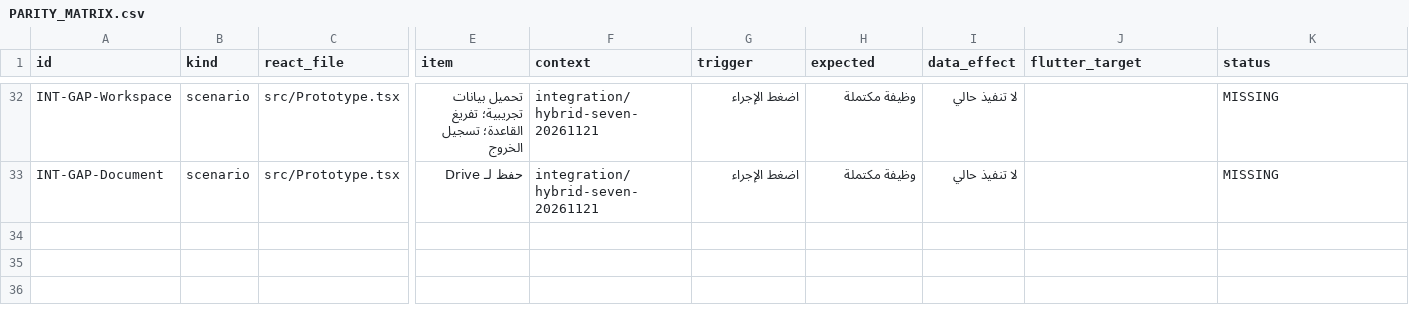
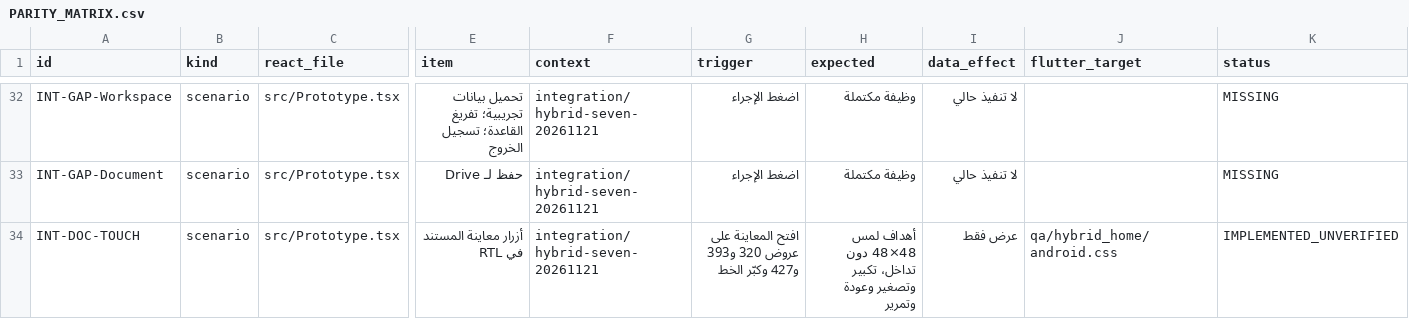
Before and after one commit to helalalfqih-sketch/nasqo-pro-mobile, a CSV file: qa/PARITY_MATRIX.csv, drawn as a sheet; only a part is shown, gaps mark what is left out; rows hold the shown columns only; the diff names each change by its address in the sheet, - before the commit and + after, or states it on an @@ line.

Commit message:
Measure and verify document touch targets across RTL phone widths

```diff
--- a/qa/PARITY_MATRIX.csv
+++ b/qa/PARITY_MATRIX.csv
+row 34: INT-DOC-TOUCH | scenario | src/Prototype.tsx | أزرار معاينة المستند في RTL | integration/hybrid-seven-20261121 | افتح المعاينة على عروض 320 و393 و427 وكبّر الخط | أهداف لمس 48×48 دون تداخل، تكبير وتصغير وعودة وتمرير | عرض فقط | qa/hybrid_home/android.css | IMPLEMENTED_UNVERIFIED
```
Also changed, not shown: 8 other files.
